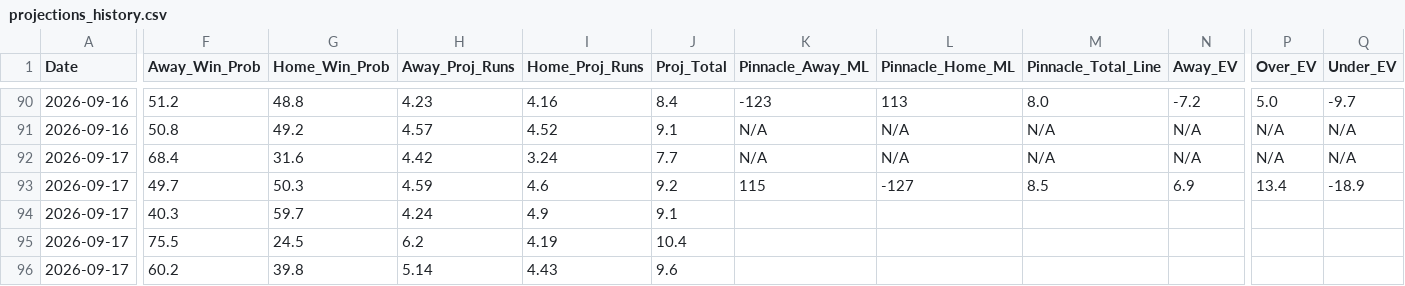
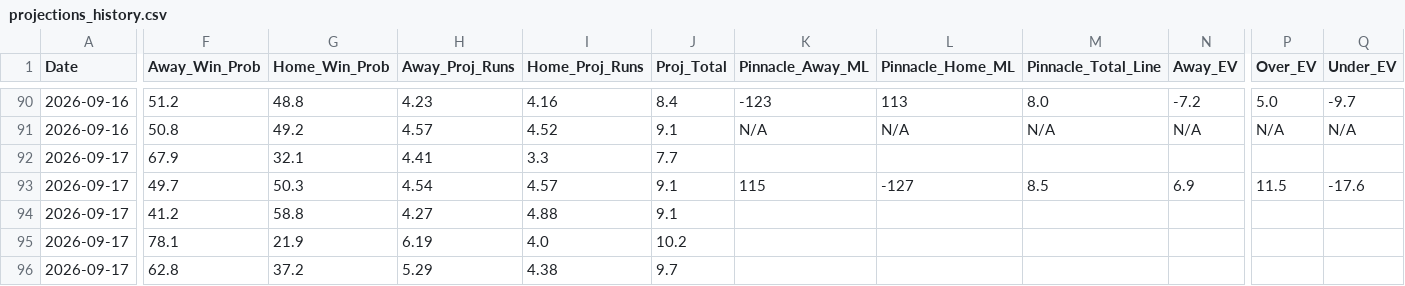
Before and after one commit to matthewmehl14-glitch/MLB-Model, a CSV file: projections_history.csv, drawn as a sheet; only a part is shown, gaps mark what is left out; the diff covers the shown part only; the diff names each change by its address in the sheet, - before the commit and + after, or states it on an @@ line.

```diff
--- a/projections_history.csv
+++ b/projections_history.csv
-F92 (Away_Win_Prob): 68.4
+F92 (Away_Win_Prob): 67.9
-G92 (Home_Win_Prob): 31.6
+G92 (Home_Win_Prob): 32.1
-H92 (Away_Proj_Runs): 4.42
+H92 (Away_Proj_Runs): 4.41
-I92 (Home_Proj_Runs): 3.24
+I92 (Home_Proj_Runs): 3.3
-K92 (Pinnacle_Away_ML): N/A
+K92 (Pinnacle_Away_ML): (empty)
-L92 (Pinnacle_Home_ML): N/A
+L92 (Pinnacle_Home_ML): (empty)
-M92 (Pinnacle_Total_Line): N/A
+M92 (Pinnacle_Total_Line): (empty)
-N92 (Away_EV): N/A
+N92 (Away_EV): (empty)
-P92 (Over_EV): N/A
+P92 (Over_EV): (empty)
-Q92 (Under_EV): N/A
+Q92 (Under_EV): (empty)
-H93 (Away_Proj_Runs): 4.59
+H93 (Away_Proj_Runs): 4.54
-I93 (Home_Proj_Runs): 4.6
+I93 (Home_Proj_Runs): 4.57
-J93 (Proj_Total): 9.2
+J93 (Proj_Total): 9.1
-P93 (Over_EV): 13.4
+P93 (Over_EV): 11.5
-Q93 (Under_EV): -18.9
+Q93 (Under_EV): -17.6
-F94 (Away_Win_Prob): 40.3
+F94 (Away_Win_Prob): 41.2
-G94 (Home_Win_Prob): 59.7
+G94 (Home_Win_Prob): 58.8
-H94 (Away_Proj_Runs): 4.24
+H94 (Away_Proj_Runs): 4.27
-I94 (Home_Proj_Runs): 4.9
+I94 (Home_Proj_Runs): 4.88
-F95 (Away_Win_Prob): 75.5
+F95 (Away_Win_Prob): 78.1
-G95 (Home_Win_Prob): 24.5
+G95 (Home_Win_Prob): 21.9
-H95 (Away_Proj_Runs): 6.2
+H95 (Away_Proj_Runs): 6.19
-I95 (Home_Proj_Runs): 4.19
+I95 (Home_Proj_Runs): 4.0
-J95 (Proj_Total): 10.4
+J95 (Proj_Total): 10.2
-F96 (Away_Win_Prob): 60.2
+F96 (Away_Win_Prob): 62.8
-G96 (Home_Win_Prob): 39.8
+G96 (Home_Win_Prob): 37.2
-H96 (Away_Proj_Runs): 5.14
+H96 (Away_Proj_Runs): 5.29
-I96 (Home_Proj_Runs): 4.43
+I96 (Home_Proj_Runs): 4.38
-J96 (Proj_Total): 9.6
+J96 (Proj_Total): 9.7
```
Also changed, not shown: 64 edited cells elsewhere in this file, 1 other file.
